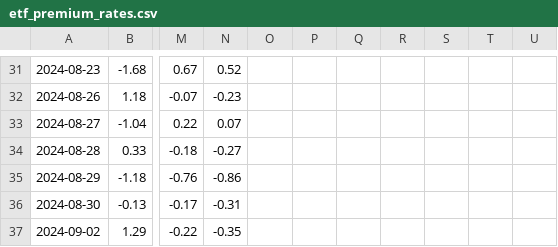
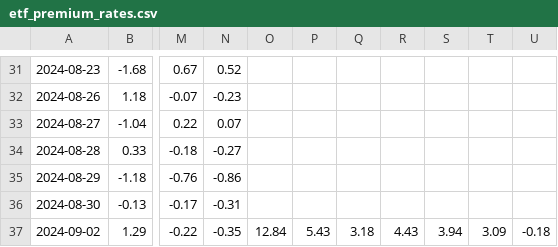
Before and after one commit to Mouson03/stock_monitor, a CSV file: etf_premium_rates.csv, drawn as a sheet; only a part is shown, gaps mark what is left out; the diff names each change by its address in the sheet, - before the commit and + after, or states it on an @@ line.

Commit message:
Update etf_premium_rates.csv

```diff
--- a/etf_premium_rates.csv
+++ b/etf_premium_rates.csv
-O37: (empty)
+O37: 12.84
-P37: (empty)
+P37: 5.43
-Q37: (empty)
+Q37: 3.18
-R37: (empty)
+R37: 4.43
-S37: (empty)
+S37: 3.94
-T37: (empty)
+T37: 3.09
-U37: (empty)
+U37: -0.18
```
